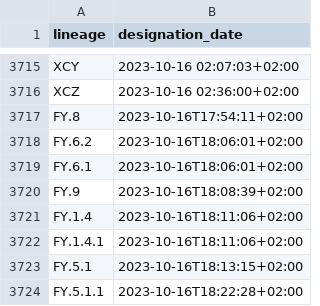
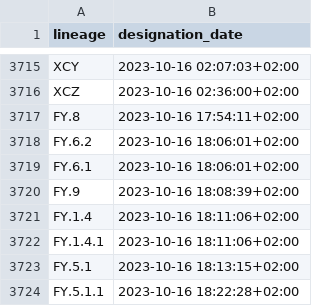
Before and after one commit to ciscorucinski/pango-designation-dates, a CSV file: data/lineage_designation_date.csv, drawn as a sheet; only a part is shown, gaps mark what is left out.

```diff
--- a/data/lineage_designation_date.csv
+++ b/data/lineage_designation_date.csv
@@ -3716,9 +3716,9 @@ XCY,2023-10-16 02:07:03+02:00
 XCZ,2023-10-16 02:36:00+02:00
-FY.8,2023-10-16T17:54:11+02:00
-FY.6.2,2023-10-16T18:06:01+02:00
-FY.6.1,2023-10-16T18:06:01+02:00
-FY.9,2023-10-16T18:08:39+02:00
-FY.1.4,2023-10-16T18:11:06+02:00
-FY.1.4.1,2023-10-16T18:11:06+02:00
-FY.5.1,2023-10-16T18:13:15+02:00
-FY.5.1.1,2023-10-16T18:22:28+02:00
+FY.8,2023-10-16 17:54:11+02:00
+FY.6.2,2023-10-16 18:06:01+02:00
+FY.6.1,2023-10-16 18:06:01+02:00
+FY.9,2023-10-16 18:08:39+02:00
+FY.1.4,2023-10-16 18:11:06+02:00
+FY.1.4.1,2023-10-16 18:11:06+02:00
+FY.5.1,2023-10-16 18:13:15+02:00
+FY.5.1.1,2023-10-16 18:22:28+02:00
```
Also changed, not shown: 1 other file.
